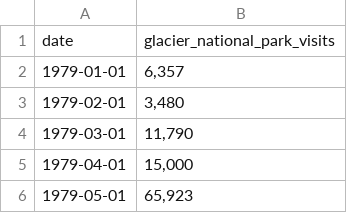
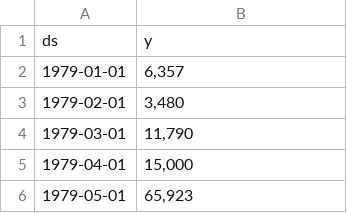
Before and after one commit to hekaplex/2022-07-DSI-WDX, a CSV file: douglas481/ML and Python Capstone/IndexedData.csv, drawn as a sheet; only a part is shown.

Commit message:
Update

```diff
--- a/douglas481/ML and Python Capstone/IndexedData.csv
+++ b/douglas481/ML and Python Capstone/IndexedData.csv
@@ -1,2 +1,2 @@
-date,glacier_national_park_visits
+ds,y
 1979-01-01,"6,357"
```
